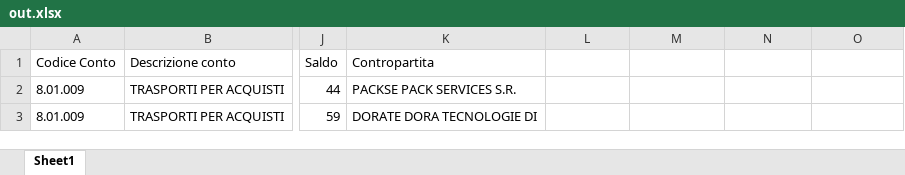
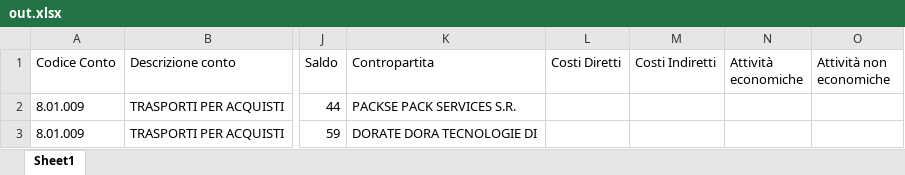
Before and after one commit to ChristianVerdone/TesiTriennale, an Excel workbook: code/out.xlsx, sheet Sheet1, drawn as a sheet; only a part is shown, gaps mark what is left out; values as stored, in another font and other column widths than the file's, no borders; the diff names each change by its address in the sheet, - before the commit and + after, or states it on an @@ line.

```diff
--- a/code/out.xlsx (sheet Sheet1)
+++ b/code/out.xlsx (sheet Sheet1)
-L1: (empty)
+L1: Costi Diretti
-M1: (empty)
+M1: Costi Indiretti
-N1: (empty)
+N1: Attività economiche
-O1: (empty)
+O1: Attività non economiche
```
Also changed, not shown: 3 other files.
